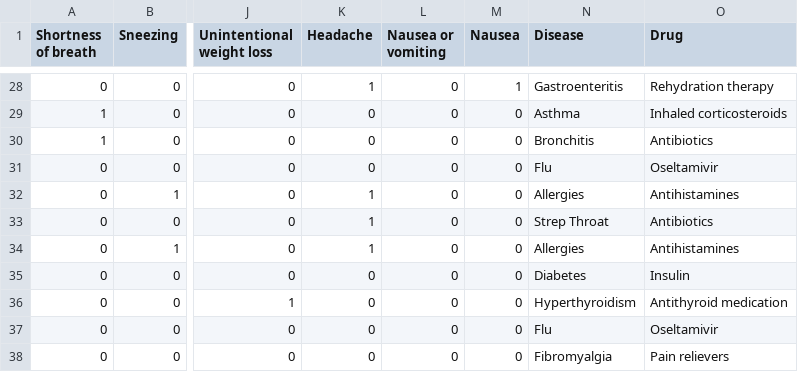
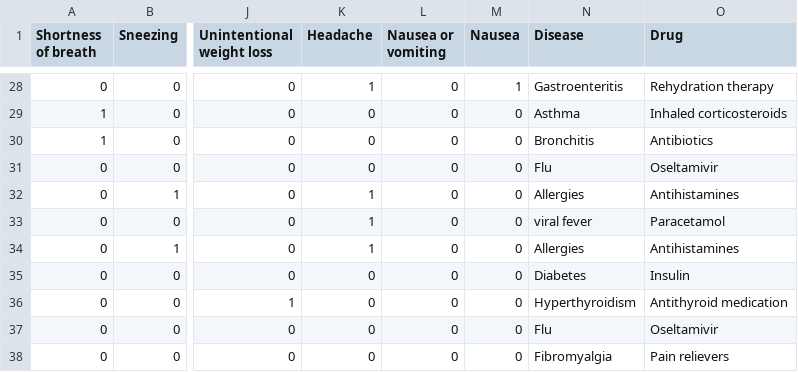
Before and after one commit to dhanushdc21/Drug-Recommendation-System, a CSV file: flask_server/data/symptoms_data (3).csv, drawn as a sheet; only a part is shown, gaps mark what is left out; the diff covers the shown part only; the diff names each change by its address in the sheet, - before the commit and + after, or states it on an @@ line.

```diff
--- a/flask_server/data/symptoms_data (3).csv
+++ b/flask_server/data/symptoms_data (3).csv
-N33 (Disease): Strep Throat
+N33 (Disease): viral fever
-O33 (Drug): Antibiotics
+O33 (Drug): Paracetamol
```
Also changed, not shown: 39 edited cells elsewhere in this file, 7 other files.
